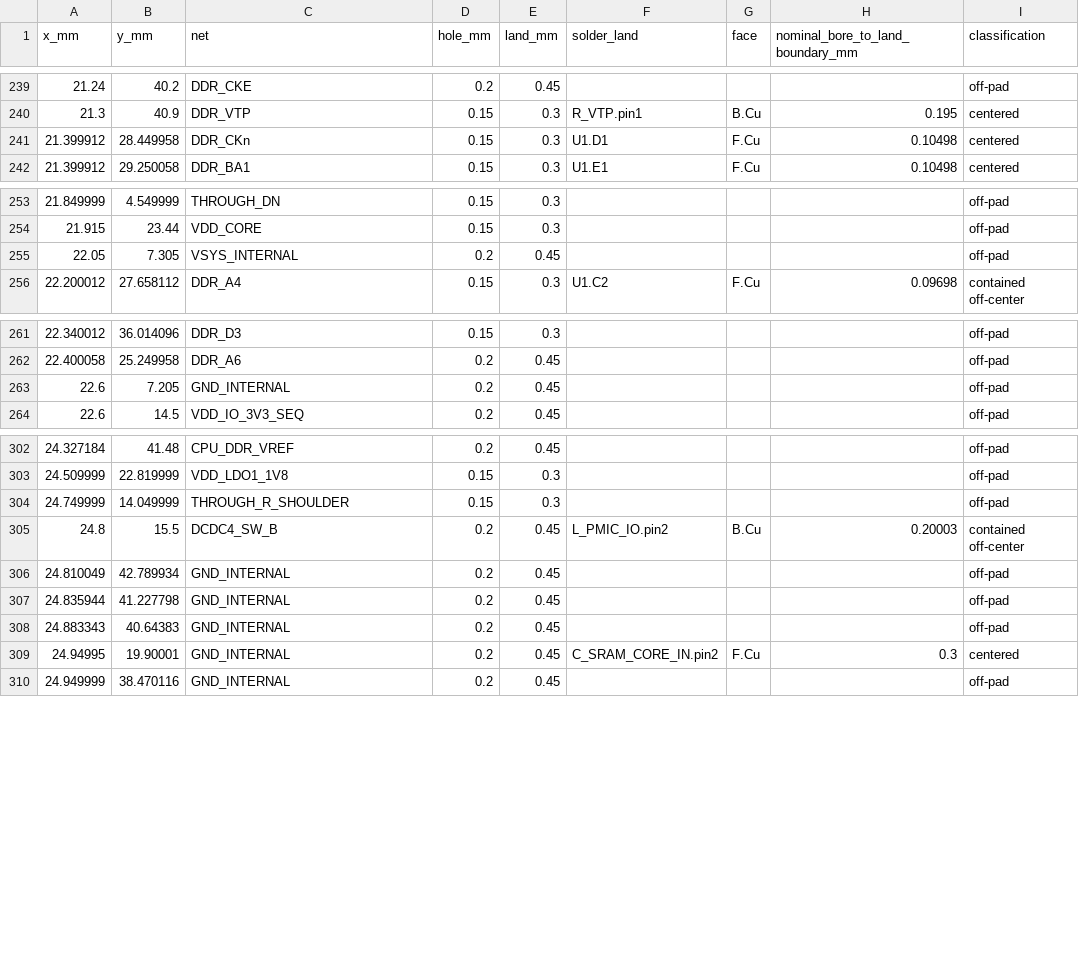
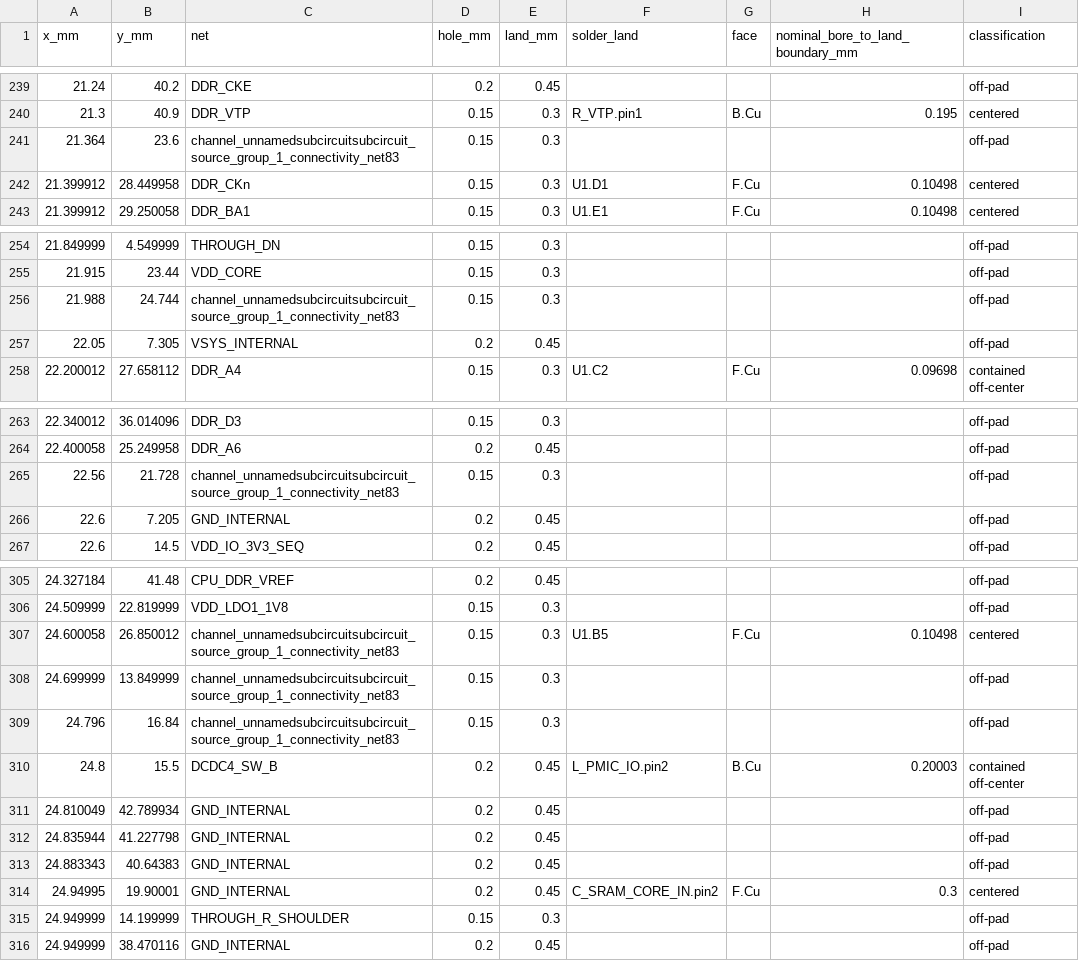
Before and after one commit to Abse2001/pixel-dash, a CSV file: module/via-map.csv, drawn as a sheet; only a part is shown, gaps mark what is left out; the diff covers the shown part only.

Commit message:
Close RTC reset at B5 and preserve both DDR supplies, wake and the shoulder control

```diff
--- a/module/via-map.csv
+++ b/module/via-map.csv
@@ -240,2 +240,3 @@ x_mm,y_mm,net,hole_mm,land_mm,solder_land,face,nominal_bore_to_land_boundary_mm,
 21.3,40.9,DDR_VTP,0.15,0.3,R_VTP.pin1,B.Cu,0.195,centered
+21.364,23.6,channel_unnamedsubcircuitsubcircuit_source_group_1_connectivity_net83,0.15,0.3,,,,off-pad
 21.399912,28.449958,DDR_CKn,0.15,0.3,U1.D1,F.Cu,0.10498,centered
@@ -254,2 +255,3 @@ x_mm,y_mm,net,hole_mm,land_mm,solder_land,face,nominal_bore_to_land_boundary_mm,
 21.915,23.44,VDD_CORE,0.15,0.3,,,,off-pad
+21.988,24.744,channel_unnamedsubcircuitsubcircuit_source_group_1_connectivity_net83,0.15,0.3,,,,off-pad
 22.05,7.305,VSYS_INTERNAL,0.2,0.45,,,,off-pad
@@ -262,2 +264,3 @@ x_mm,y_mm,net,hole_mm,land_mm,solder_land,face,nominal_bore_to_land_boundary_mm,
 22.400058,25.249958,DDR_A6,0.2,0.45,,,,off-pad
+22.56,21.728,channel_unnamedsubcircuitsubcircuit_source_group_1_connectivity_net83,0.15,0.3,,,,off-pad
 22.6,7.205,GND_INTERNAL,0.2,0.45,,,,off-pad
@@ -303,3 +306,5 @@ x_mm,y_mm,net,hole_mm,land_mm,solder_land,face,nominal_bore_to_land_boundary_mm,
 24.509999,22.819999,VDD_LDO1_1V8,0.15,0.3,,,,off-pad
-24.749999,14.049999,THROUGH_R_SHOULDER,0.15,0.3,,,,off-pad
+24.600058,26.850012,channel_unnamedsubcircuitsubcircuit_source_group_1_connectivity_net83,0.15,0.3,U1.B5,F.Cu,0.10498,centered
+24.699999,13.849999,channel_unnamedsubcircuitsubcircuit_source_group_1_connectivity_net83,0.15,0.3,,,,off-pad
+24.796,16.84,channel_unnamedsubcircuitsubcircuit_source_group_1_connectivity_net83,0.15,0.3,,,,off-pad
 24.8,15.5,DCDC4_SW_B,0.2,0.45,L_PMIC_IO.pin2,B.Cu,0.20003,contained off-center
@@ -309,2 +314,3 @@ x_mm,y_mm,net,hole_mm,land_mm,solder_land,face,nominal_bore_to_land_boundary_mm,
 24.94995,19.90001,GND_INTERNAL,0.2,0.45,C_SRAM_CORE_IN.pin2,F.Cu,0.3,centered
+24.949999,14.199999,THROUGH_R_SHOULDER,0.15,0.3,,,,off-pad
 24.949999,38.470116,GND_INTERNAL,0.2,0.45,,,,off-pad
```
Also changed, not shown: 2 moved rows elsewhere in this file, module/timing.csv, 10 other files.
